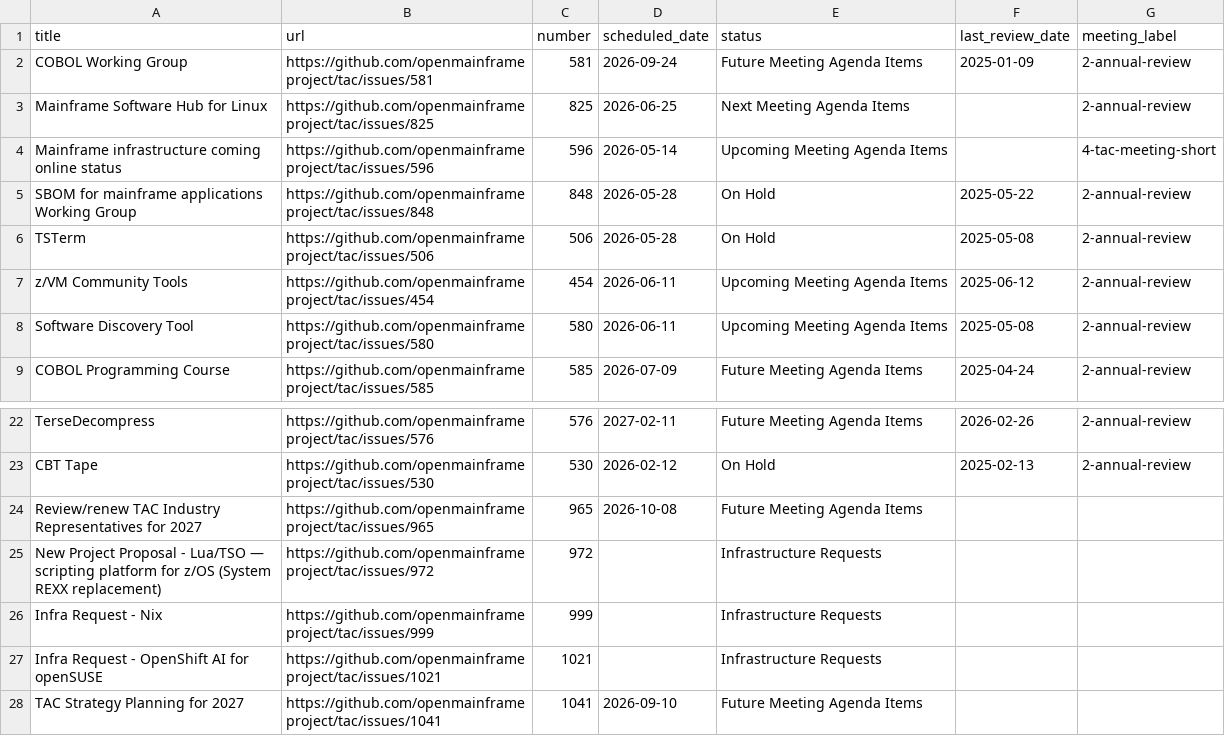
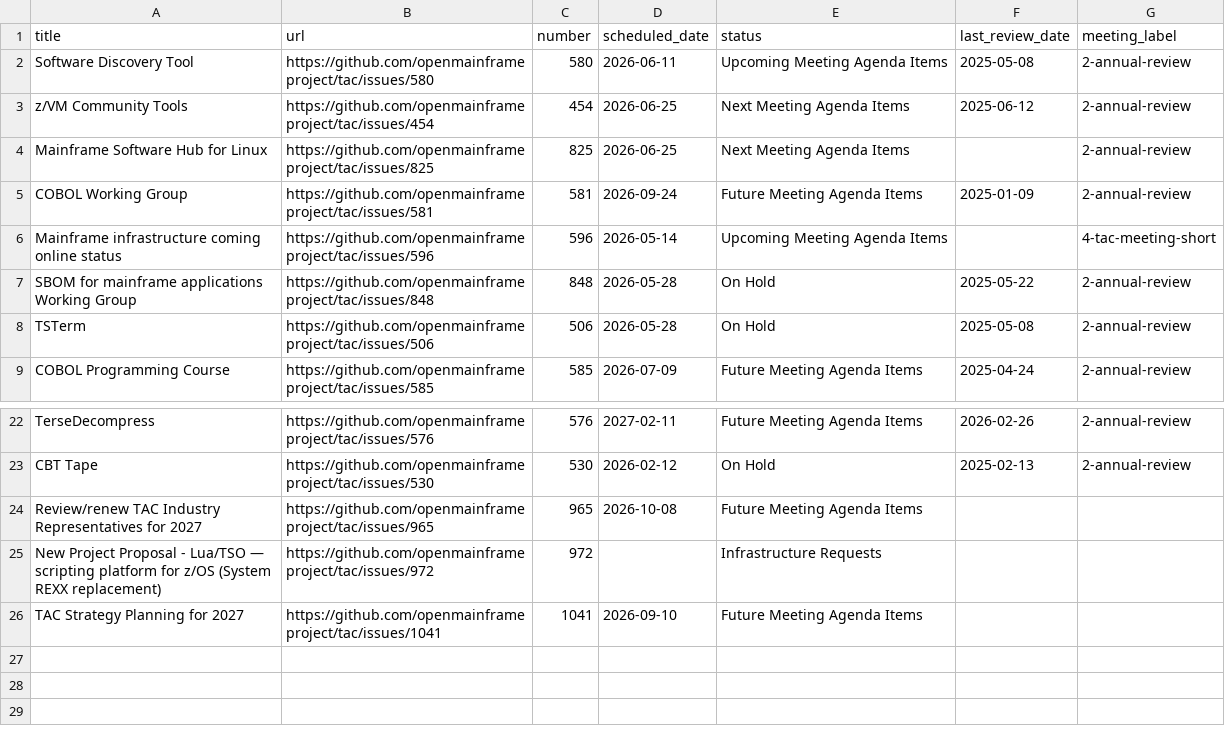
Before and after one commit to openmainframeproject/tac, a CSV file: _data/meeting-agenda-items.csv, drawn as a sheet; only a part is shown, gaps mark what is left out.

Commit message:
Update Data Sources from LFX 2026-06-10 (#1046)
Signed-off-by: github-actions[bot] <41898282+github-actions[bot]@users.noreply.github.com>

```diff
--- a/_data/meeting-agenda-items.csv
+++ b/_data/meeting-agenda-items.csv
@@ -1,4 +1,6 @@
 title,url,number,scheduled_date,status,last_review_date,meeting_label
+Software Discovery Tool,https://github.com/openmainframeproject/tac/issues/580,580,2026-06-11,Upcoming Meeting Agenda Items,2025-05-08,2-annual-review
+z/VM Community Tools,https://github.com/openmainframeproject/tac/issues/454,454,2026-06-25,Next Meeting Agenda Items,2025-06-12,2-annual-review
+Mainframe Software Hub for Linux,https://github.com/openmainframeproject/tac/issues/825,825,2026-06-25,Next Meeting Agenda Items,,2-annual-review
 COBOL Working Group,https://github.com/openmainframeproject/tac/issues/581,581,2026-09-24,Future Meeting Agenda Items,2025-01-09,2-annual-review
-Mainframe Software Hub for Linux,https://github.com/openmainframeproject/tac/issues/825,825,2026-06-25,Next Meeting Agenda Items,,2-annual-review
 Mainframe infrastructure coming online status,https://github.com/openmainframeproject/tac/issues/596,596,2026-05-14,Upcoming Meeting Agenda Items,,4-tac-meeting-short
@@ -6,4 +8,2 @@ SBOM for mainframe applications Working Group,https://github.com/openmainframepr
 TSTerm,https://github.com/openmainframeproject/tac/issues/506,506,2026-05-28,On Hold,2025-05-08,2-annual-review
-z/VM Community Tools,https://github.com/openmainframeproject/tac/issues/454,454,2026-06-11,Upcoming Meeting Agenda Items,2025-06-12,2-annual-review
-Software Discovery Tool,https://github.com/openmainframeproject/tac/issues/580,580,2026-06-11,Upcoming Meeting Agenda Items,2025-05-08,2-annual-review
 COBOL Programming Course,https://github.com/openmainframeproject/tac/issues/585,585,2026-07-09,Future Meeting Agenda Items,2025-04-24,2-annual-review
@@ -25,4 +25,2 @@ Review/renew TAC Industry Representatives for 2027,https://github.com/openmainfr
 New Project Proposal - Lua/TSO — scripting platform for z/OS (System REXX replacement),https://github.com/openmainframeproject/tac/issues/972,972,,Infrastructure Requests,,
-Infra Request - Nix,https://github.com/openmainframeproject/tac/issues/999,999,,Infrastructure Requests,,
-Infra Request - OpenShift AI for openSUSE,https://github.com/openmainframeproject/tac/issues/1021,1021,,Infrastructure Requests,,
 TAC Strategy Planning for 2027,https://github.com/openmainframeproject/tac/issues/1041,1041,2026-09-10,Future Meeting Agenda Items,,
```
Also changed, not shown: _data/projects.csv.
